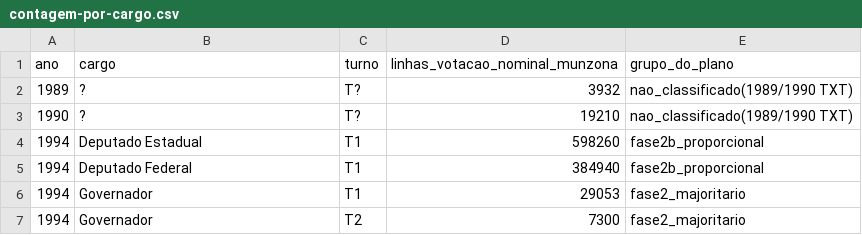
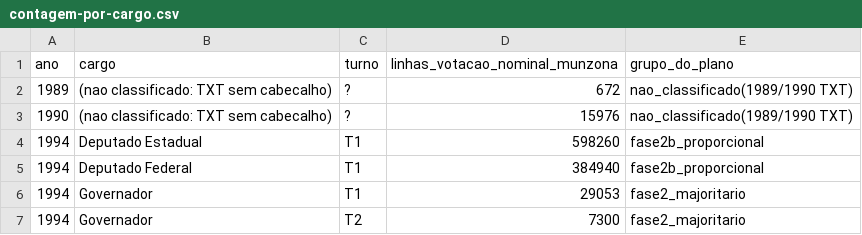
Before and after one commit to rphaleixo/eleicao, a CSV file: docs/tse/fase0/contagem-por-cargo.csv, drawn as a sheet; only a part is shown.

```diff
--- a/docs/tse/fase0/contagem-por-cargo.csv
+++ b/docs/tse/fase0/contagem-por-cargo.csv
@@ -1,4 +1,4 @@
 ano,cargo,turno,linhas_votacao_nominal_munzona,grupo_do_plano
-1989,?,T?,3932,nao_classificado(1989/1990 TXT)
-1990,?,T?,19210,nao_classificado(1989/1990 TXT)
+1989,(nao classificado: TXT sem cabecalho),?,672,nao_classificado(1989/1990 TXT)
+1990,(nao classificado: TXT sem cabecalho),?,15976,nao_classificado(1989/1990 TXT)
 1994,Deputado Estadual,T1,598260,fase2b_proporcional
```
Also changed, not shown: 6 other files.
